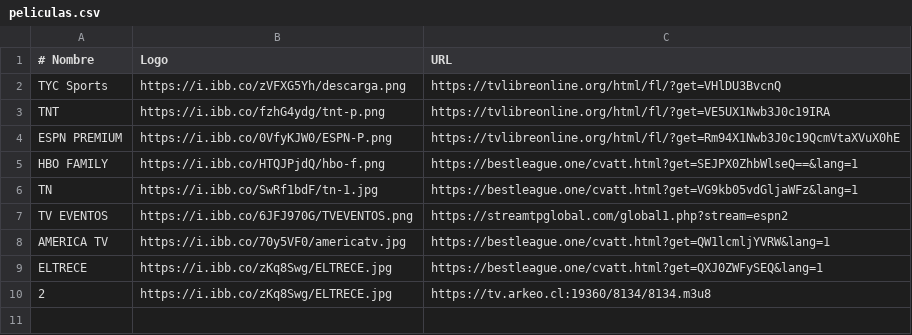
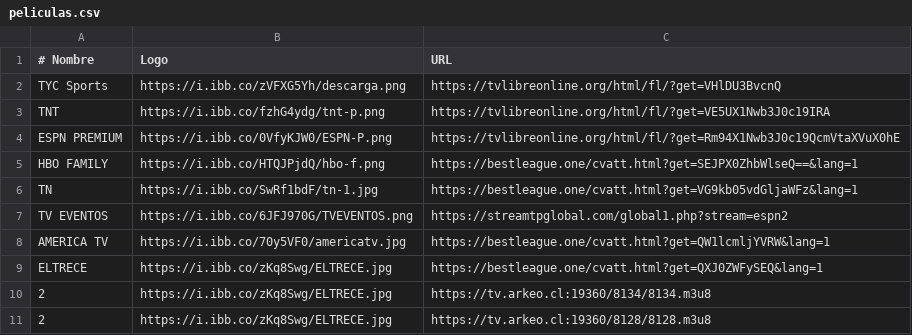
Before and after one commit to itptvfede/peliculas-m3u, a CSV file: peliculas.csv, drawn as a sheet.

Commit message:
Update peliculas.csv

```diff
--- a/peliculas.csv
+++ b/peliculas.csv
@@ -10 +10,2 @@ ELTRECE,https://i.ibb.co/zKq8Swg/ELTRECE.jpg,https://bestleague.one/cvatt.html?g
 2,https://i.ibb.co/zKq8Swg/ELTRECE.jpg,https://tv.arkeo.cl:19360/8134/8134.m3u8
+2,https://i.ibb.co/zKq8Swg/ELTRECE.jpg,https://tv.arkeo.cl:19360/8128/8128.m3u8
```
